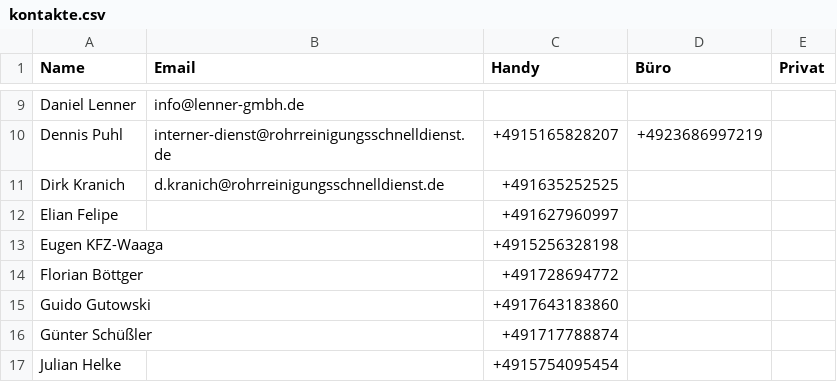
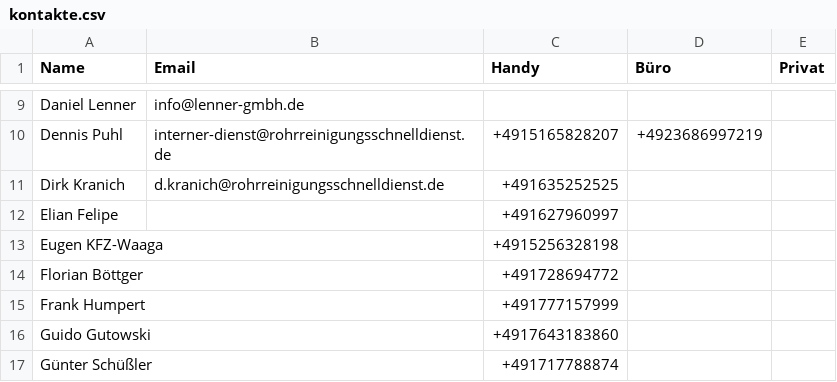
Before and after one commit to Kriko1978/mein-kontakt-tool, a CSV file: kontakte.csv, drawn as a sheet; only a part is shown, gaps mark what is left out; the shorter side is filled out with more unchanged rows; the diff names each change by its address in the sheet, - before the commit and + after, or states it on an @@ line.

Commit message:
Neu: Frank Humpert

```diff
--- a/kontakte.csv
+++ b/kontakte.csv
+row 15: Frank Humpert |  | +491777157999
```
